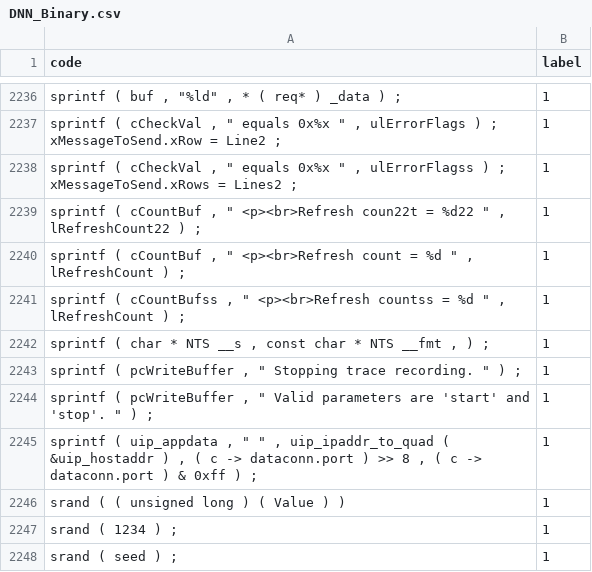
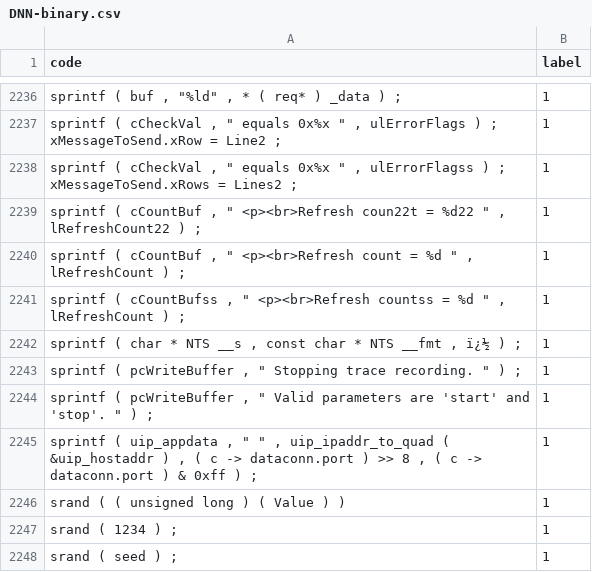
Before and after one commit to SmartSecLab/IoTvulCode, a CSV file: data/iDetect_refine/DNN-binary.csv (was data/iDetect_refine/DNN_Binary.csv), drawn as a sheet; only a part is shown, gaps mark what is left out; the diff names each change by its address in the sheet, - before the commit and + after, or states it on an @@ line.

Commit message:
used multiclass dataset for both multiclass and binary classification

```diff
--- a/data/iDetect_refine/DNN_Binary.csv
+++ b/data/iDetect_refine/DNN-binary.csv
-A2242 (code): …__fmt , ) ;
+A2242 (code): …__fmt , ï¿½ ) ;
```
Also changed, not shown: 15 other files.
